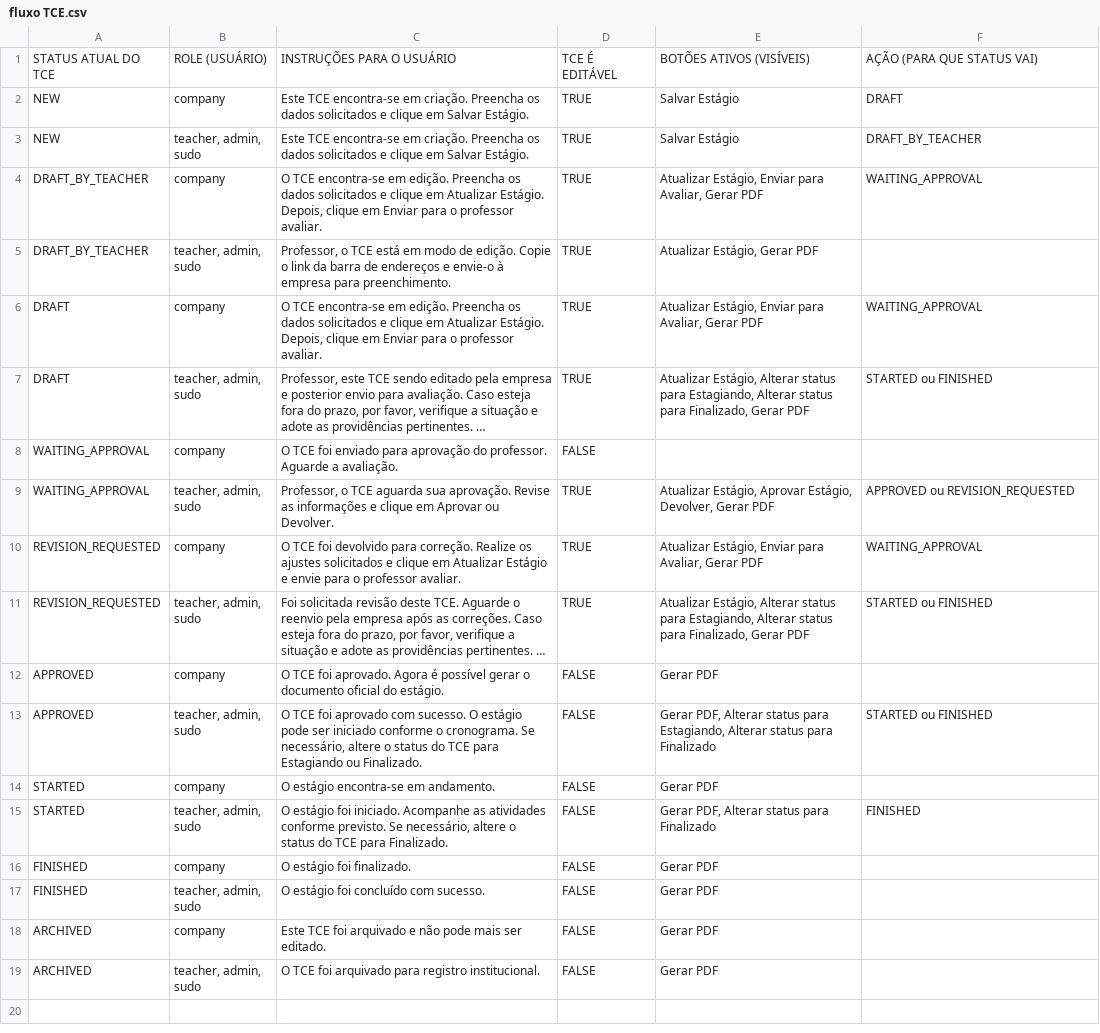
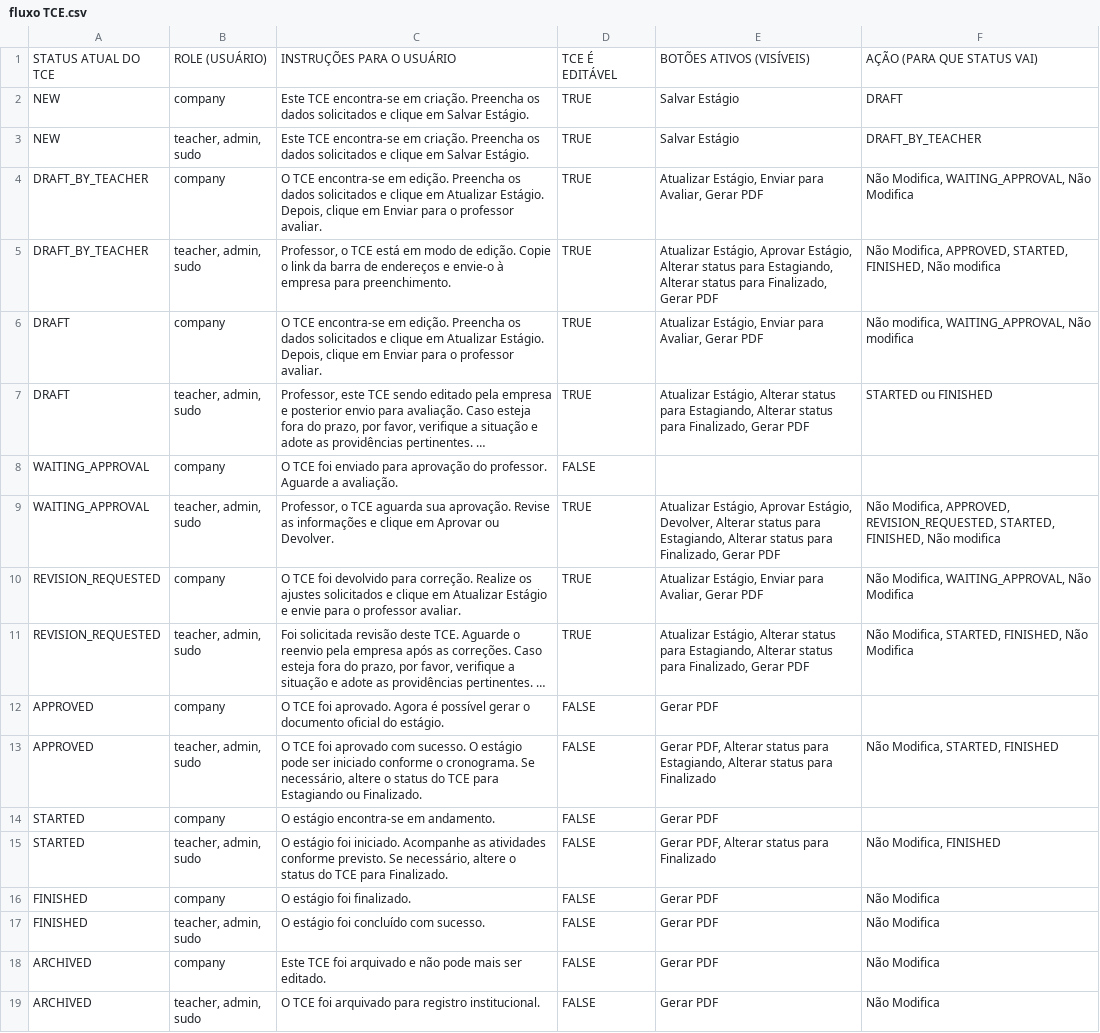
Before and after one commit to luelsilva/GetMaisDigitalOcean, a CSV file: fluxo TCE.csv, drawn as a sheet; long unchanged cells end in …; the diff names each change by its address in the sheet, - before the commit and + after, or states it on an @@ line.

```diff
--- a/fluxo TCE.csv
+++ b/fluxo TCE.csv
-F4: WAITING_APPROVAL
+F4: Não Modifica, WAITING_APPROVAL, Não Modifica
-E5: Atualizar Estágio, Gerar PDF
+E5: Atualizar Estágio, Aprovar Estágio, Alterar status para Estagiando, Alterar status para Finalizado, Gerar PDF
-F5: (empty)
+F5: Não Modifica, APPROVED, STARTED, FINISHED, Não modifica
-F6: WAITING_APPROVAL
+F6: Não modifica, WAITING_APPROVAL, Não modifica
-E9: …Estágio, Devolver, Gerar PDF
+E9: …Estágio, Devolver, Alterar status para Estagiando, Alterar status para Finalizado, Gerar PDF
-F9: APPROVED ou REVISION_REQUESTED
+F9: Não Modifica, APPROVED, REVISION_REQUESTED, STARTED, FINISHED, Não modifica
-F10: WAITING_APPROVAL
+F10: Não Modifica, WAITING_APPROVAL, Não Modifica
-F11: STARTED ou FINISHED
+F11: Não Modifica, STARTED, FINISHED, Não Modifica
-F13: STARTED ou FINISHED
+F13: Não Modifica, STARTED, FINISHED
-F15: FINISHED
+F15: Não Modifica, FINISHED
-F16:F19: (empty)
+F16:F19: Não Modifica
```
Also changed, not shown: 2 other files.
